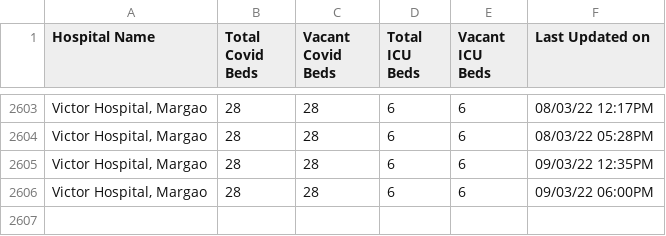
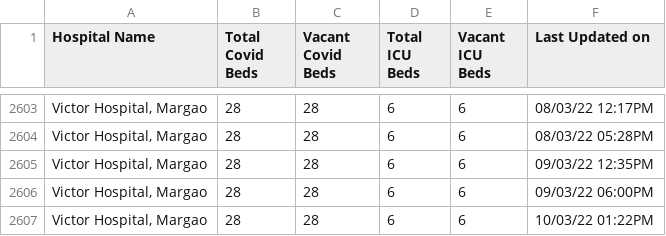
Before and after one commit to gurmanbh/goa-beds-scraper, a CSV file: data/combined-data.csv, drawn as a sheet; only a part is shown, gaps mark what is left out; the diff names each change by its address in the sheet, - before the commit and + after, or states it on an @@ line.

Commit message:
Latest data: Thu Mar 10 08:06:01 UTC 2022

```diff
--- a/data/combined-data.csv
+++ b/data/combined-data.csv
+row 2607: Victor Hospital, Margao | 28 | 28 | 6 | 6 | 10/03/22 01:22PM
```
